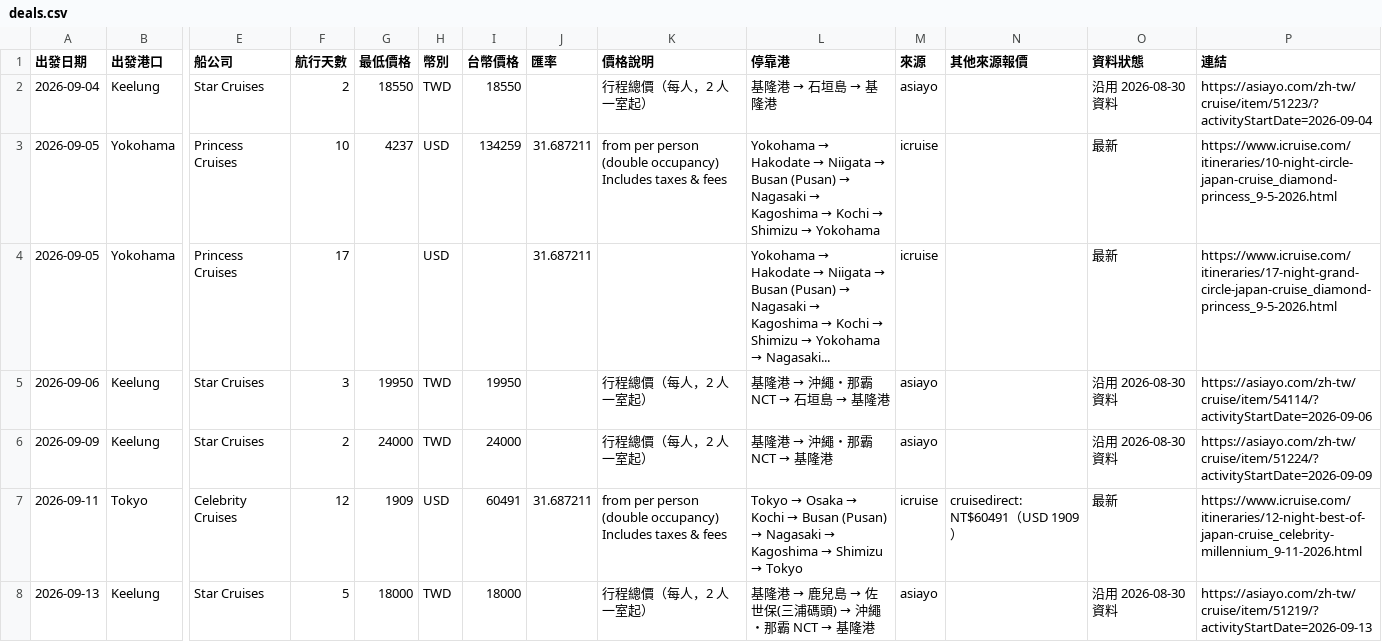
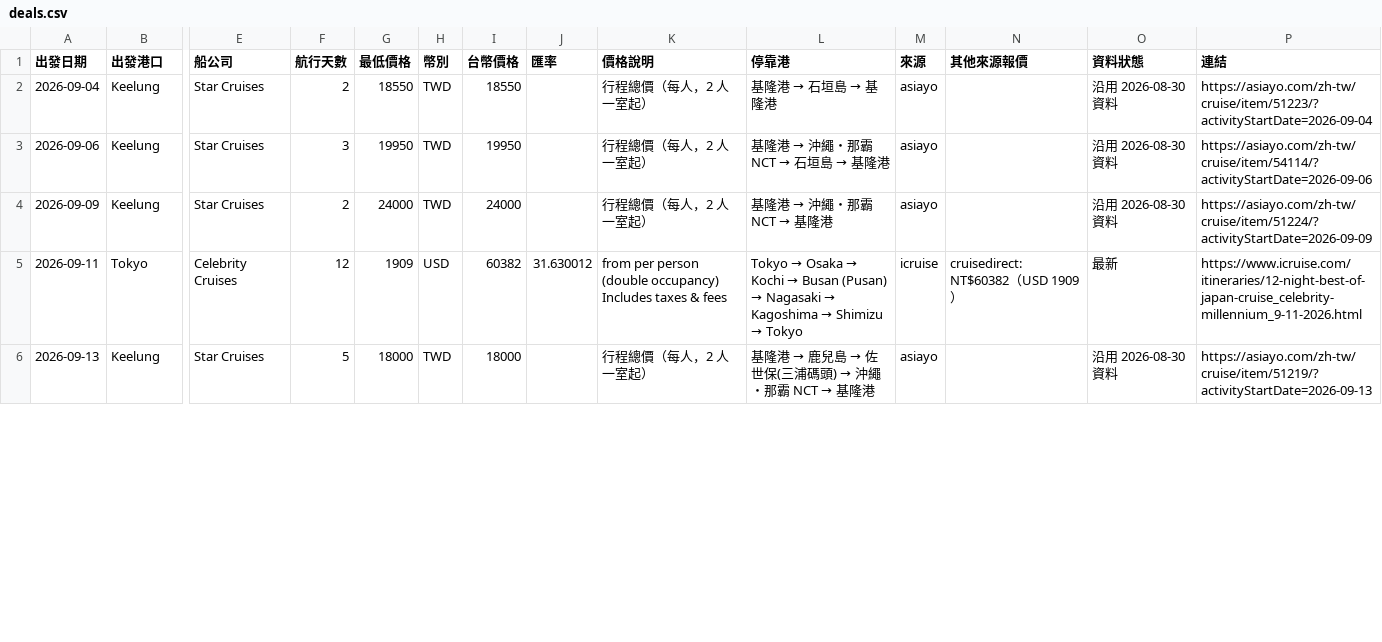
Before and after one commit to paladinlin1/cruise-deals, a CSV file: data/deals.csv, drawn as a sheet; only a part is shown, gaps mark what is left out; removed rows and columns are numbered as before the commit, all else as after; rows hold the shown columns only; the diff covers the shown part only; the diff names each change by its address in the sheet, - before the commit and + after, or states it on an @@ line.

```diff
--- a/data/deals.csv
+++ b/data/deals.csv
-row 3: 2026-09-05 | Yokohama | Princess Cruises | 10 | 4237 | USD | 134259 | 31.687211 | from per person (double occupancy) Includes taxes & fees | Yokohama → Hakodate → Niigata → Busan (Pusan) → Nagasaki → Kagoshima → Kochi → Shimizu → Yokohama | icruise |  | 最新 | https://www.icruise.com/itineraries/10-night-circle-japan-cruise_diamond-princess_9-5-2026.html
-row 4: 2026-09-05 | Yokohama | Princess Cruises | 17 |  | USD |  | 31.687211 |  | Yokohama → Hakodate → Niigata → Busan (Pusan) → Nagasaki → Kagoshima → Kochi → Shimizu → Yokohama → Nagasaki... | icruise |  | 最新 | https://www.icruise.com/itineraries/17-night-grand-circle-japan-cruise_diamond-princess_9-5-2026.html
-I5 (台幣價格): 60491
+I5 (台幣價格): 60382
-J5 (匯率): 31.687211
+J5 (匯率): 31.630012
-N5 (其他來源報價): cruisedirect: NT$60491（USD 1909）
+N5 (其他來源報價): cruisedirect: NT$60382（USD 1909）
```
Also changed, not shown: 1 added row, 1 removed row and 45 edited cells elsewhere in this file, 2 other files.
